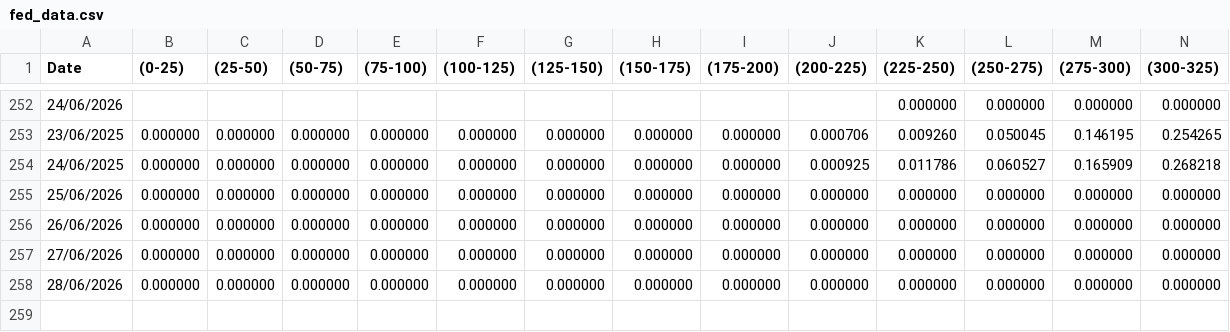
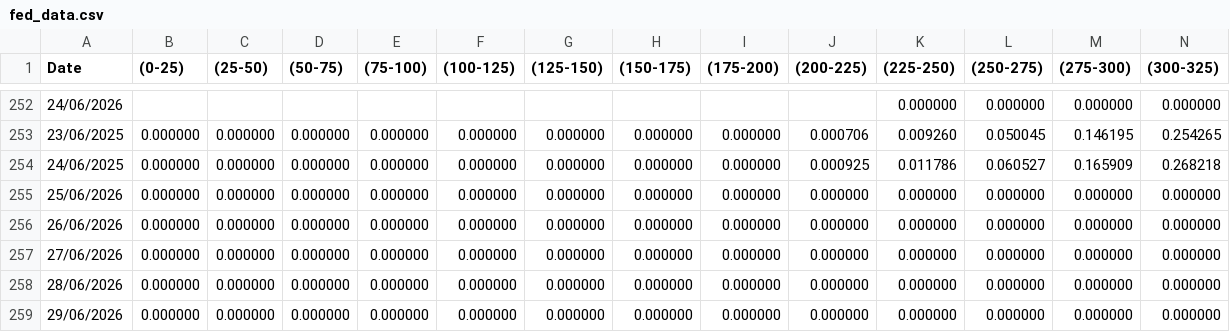
Before and after one commit to jerehan69/petromindo, a CSV file: fed_data.csv, drawn as a sheet; only a part is shown, gaps mark what is left out; rows hold the shown columns only; the diff names each change by its address in the sheet, - before the commit and + after, or states it on an @@ line.

Commit message:
data: fedwatch snapshot 2026-06-29

```diff
--- a/fed_data.csv
+++ b/fed_data.csv
+row 259: 29/06/2026 | 0.000000 | 0.000000 | 0.000000 | 0.000000 | 0.000000 | 0.000000 | 0.000000 | 0.000000 | 0.000000 | 0.000000 | 0.000000 | 0.000000 | 0.000000
```
Also changed, not shown: 1 other file.
